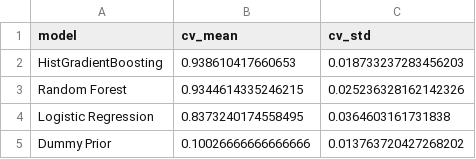
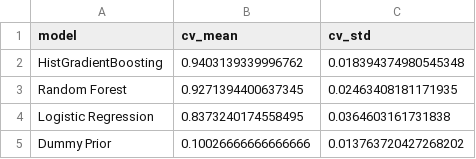
Before and after one commit to denoskume/Healthcare-Insurance-Risk-Analysis, a CSV file: outputs/metrics/classification_model_comparison.csv, drawn as a sheet.

```diff
--- a/outputs/metrics/classification_model_comparison.csv
+++ b/outputs/metrics/classification_model_comparison.csv
@@ -1,4 +1,4 @@
 model,cv_mean,cv_std
-HistGradientBoosting,0.938610417660653,0.018733237283456203
-Random Forest,0.9344614335246215,0.025236328162142326
+HistGradientBoosting,0.9403139339996762,0.018394374980545348
+Random Forest,0.9271394400637345,0.02463408181171935
 Logistic Regression,0.8373240174558495,0.0364603161731838
```
Also changed, not shown: outputs/metrics/regression_model_comparison.csv, 9 other files.
